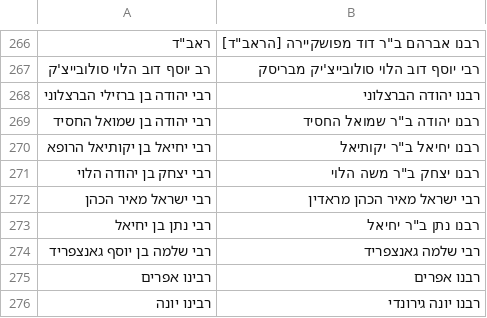
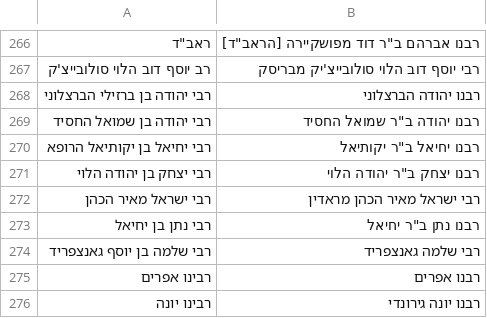
Before and after one commit to Bshlomecha/otzaria-library, a CSV file: ForDB/sefaria_author_changes.csv, drawn as a sheet; only a part is shown, gaps mark what is left out.

Commit message:
sefaria_author_changes.csv: «רבי יצחק בן יהודה הלוי» (פענח רזא) ← «רבנו יצחק ב"ר יהודה הלוי», ולא בעל «מעשה אפוד»

```diff
--- a/ForDB/sefaria_author_changes.csv
+++ b/ForDB/sefaria_author_changes.csv
@@ -270,3 +270,3 @@
 רבי יחיאל בן יקותיאל הרופא,"רבנו יחיאל ב""ר יקותיאל"
-רבי יצחק בן יהודה הלוי,"רבנו יצחק ב""ר משה הלוי"
+רבי יצחק בן יהודה הלוי,"רבנו יצחק ב""ר יהודה הלוי"
 רבי ישראל מאיר הכהן,רבי ישראל מאיר הכהן מראדין
```
